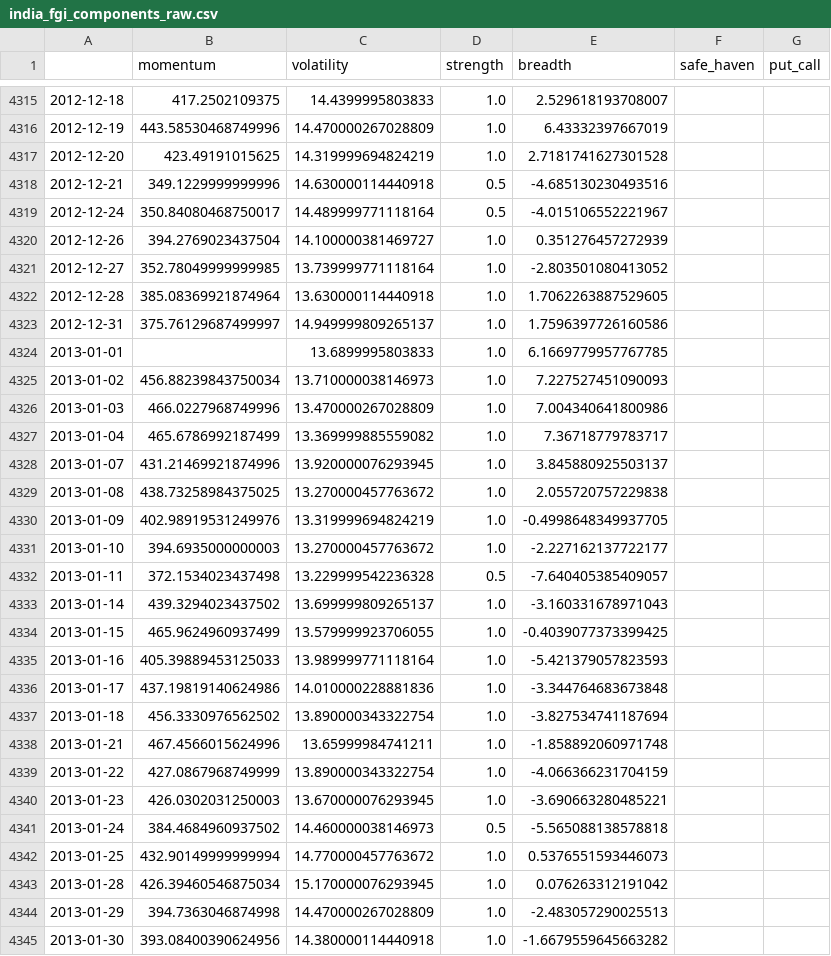
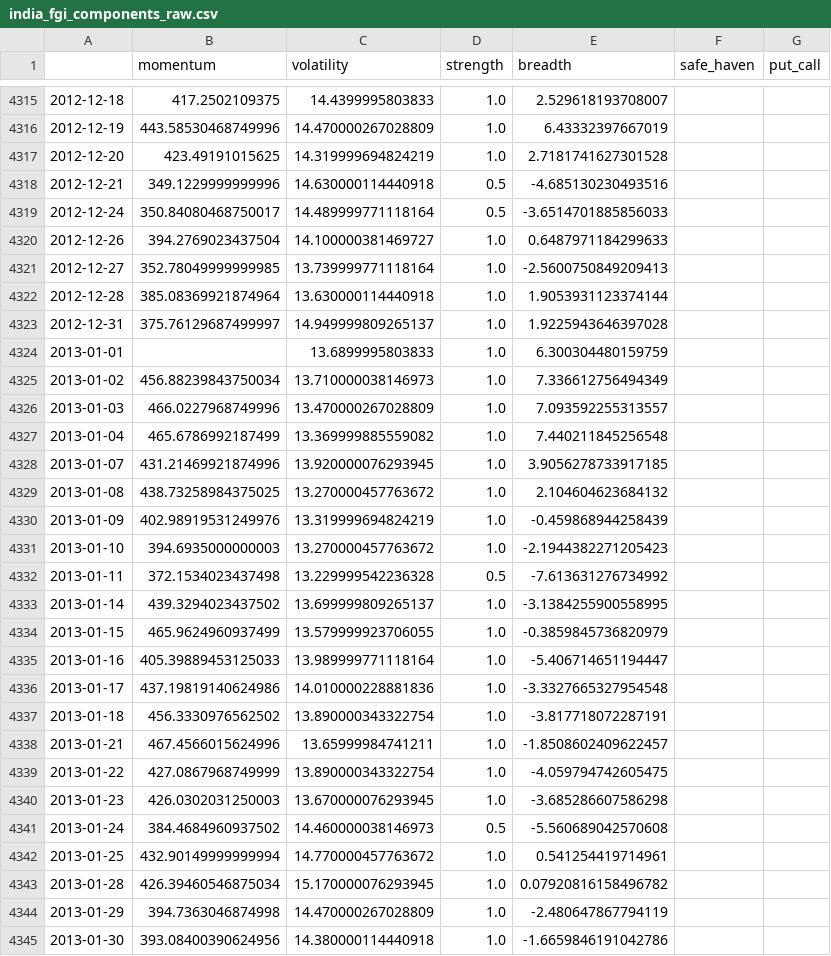
Before and after one commit to Sumanthputanemahesh/FEAR-AND-GREED-INDEX-INDIA, a CSV file: docs/data/india_fgi_components_raw.csv, drawn as a sheet; only a part is shown, gaps mark what is left out; the diff covers the shown part only.

```diff
--- a/docs/data/india_fgi_components_raw.csv
+++ b/docs/data/india_fgi_components_raw.csv
@@ -4318,28 +4318,28 @@
 2012-12-21,349.1229999999996,14.630000114440918,0.5,-4.685130230493516,,
-2012-12-24,350.84080468750017,14.489999771118164,0.5,-4.015106552221967,,
-2012-12-26,394.2769023437504,14.100000381469727,1.0,0.351276457272939,,
-2012-12-27,352.78049999999985,13.739999771118164,1.0,-2.803501080413052,,
-2012-12-28,385.08369921874964,13.630000114440918,1.0,1.7062263887529605,,
-2012-12-31,375.76129687499997,14.949999809265137,1.0,1.7596397726160586,,
-2013-01-01,,13.6899995803833,1.0,6.1669779957767785,,
-2013-01-02,456.88239843750034,13.710000038146973,1.0,7.227527451090093,,
-2013-01-03,466.0227968749996,13.470000267028809,1.0,7.004340641800986,,
-2013-01-04,465.6786992187499,13.369999885559082,1.0,7.36718779783717,,
-2013-01-07,431.21469921874996,13.920000076293945,1.0,3.845880925503137,,
-2013-01-08,438.73258984375025,13.270000457763672,1.0,2.055720757229838,,
-2013-01-09,402.98919531249976,13.319999694824219,1.0,-0.4998648349937705,,
-2013-01-10,394.6935000000003,13.270000457763672,1.0,-2.227162137722177,,
-2013-01-11,372.1534023437498,13.229999542236328,0.5,-7.640405385409057,,
-2013-01-14,439.3294023437502,13.699999809265137,1.0,-3.160331678971043,,
-2013-01-15,465.9624960937499,13.579999923706055,1.0,-0.4039077373399425,,
-2013-01-16,405.39889453125033,13.989999771118164,1.0,-5.421379057823593,,
-2013-01-17,437.19819140624986,14.010000228881836,1.0,-3.344764683673848,,
-2013-01-18,456.3330976562502,13.890000343322754,1.0,-3.827534741187694,,
-2013-01-21,467.4566015624996,13.65999984741211,1.0,-1.858892060971748,,
-2013-01-22,427.0867968749999,13.890000343322754,1.0,-4.066366231704159,,
-2013-01-23,426.0302031250003,13.670000076293945,1.0,-3.690663280485221,,
-2013-01-24,384.4684960937502,14.460000038146973,0.5,-5.565088138578818,,
-2013-01-25,432.90149999999994,14.770000457763672,1.0,0.5376551593446073,,
-2013-01-28,426.39460546875034,15.170000076293945,1.0,0.076263312191042,,
-2013-01-29,394.7363046874998,14.470000267028809,1.0,-2.483057290025513,,
-2013-01-30,393.08400390624956,14.380000114440918,1.0,-1.6679559645663282,,
+2012-12-24,350.84080468750017,14.489999771118164,0.5,-3.6514701885856033,,
+2012-12-26,394.2769023437504,14.100000381469727,1.0,0.6487971184299633,,
+2012-12-27,352.78049999999985,13.739999771118164,1.0,-2.5600750849209413,,
+2012-12-28,385.08369921874964,13.630000114440918,1.0,1.9053931123374144,,
+2012-12-31,375.76129687499997,14.949999809265137,1.0,1.9225943646397028,,
+2013-01-01,,13.6899995803833,1.0,6.300304480159759,,
+2013-01-02,456.88239843750034,13.710000038146973,1.0,7.336612756494349,,
+2013-01-03,466.0227968749996,13.470000267028809,1.0,7.093592255313557,,
+2013-01-04,465.6786992187499,13.369999885559082,1.0,7.440211845256548,,
+2013-01-07,431.21469921874996,13.920000076293945,1.0,3.9056278733917185,,
+2013-01-08,438.73258984375025,13.270000457763672,1.0,2.104604623684132,,
+2013-01-09,402.98919531249976,13.319999694824219,1.0,-0.459868944258439,,
+2013-01-10,394.6935000000003,13.270000457763672,1.0,-2.1944382271205423,,
+2013-01-11,372.1534023437498,13.229999542236328,0.5,-7.613631276734992,,
+2013-01-14,439.3294023437502,13.699999809265137,1.0,-3.1384255900558995,,
+2013-01-15,465.9624960937499,13.579999923706055,1.0,-0.3859845736820979,,
+2013-01-16,405.39889453125033,13.989999771118164,1.0,-5.406714651194447,,
+2013-01-17,437.19819140624986,14.010000228881836,1.0,-3.3327665327954548,,
+2013-01-18,456.3330976562502,13.890000343322754,1.0,-3.817718072287191,,
+2013-01-21,467.4566015624996,13.65999984741211,1.0,-1.8508602409622457,,
+2013-01-22,427.0867968749999,13.890000343322754,1.0,-4.059794742605475,,
+2013-01-23,426.0302031250003,13.670000076293945,1.0,-3.685286607586298,,
+2013-01-24,384.4684960937502,14.460000038146973,0.5,-5.560689042570608,,
+2013-01-25,432.90149999999994,14.770000457763672,1.0,0.541254419714961,,
+2013-01-28,426.39460546875034,15.170000076293945,1.0,0.07920816158496782,,
+2013-01-29,394.7363046874998,14.470000267028809,1.0,-2.480647867794119,,
+2013-01-30,393.08400390624956,14.380000114440918,1.0,-1.6659846191042786,,
```
Also changed, not shown: 1 added row and 162 edited cells elsewhere in this file, docs/data/india_fgi_core.csv, docs/data/india_fgi_extended.csv, 8 other files.
